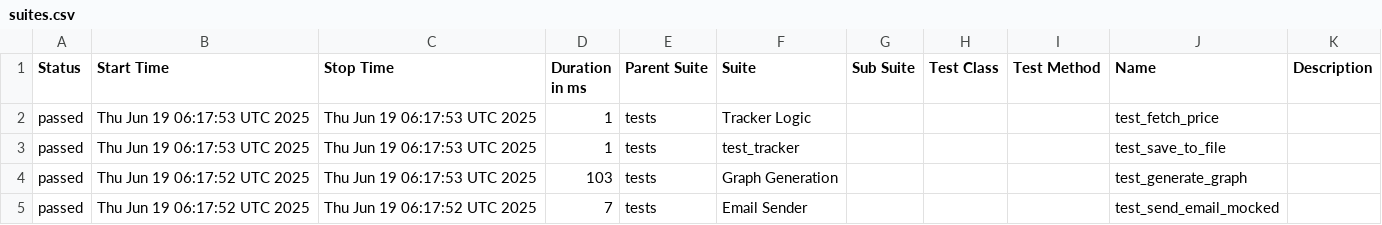
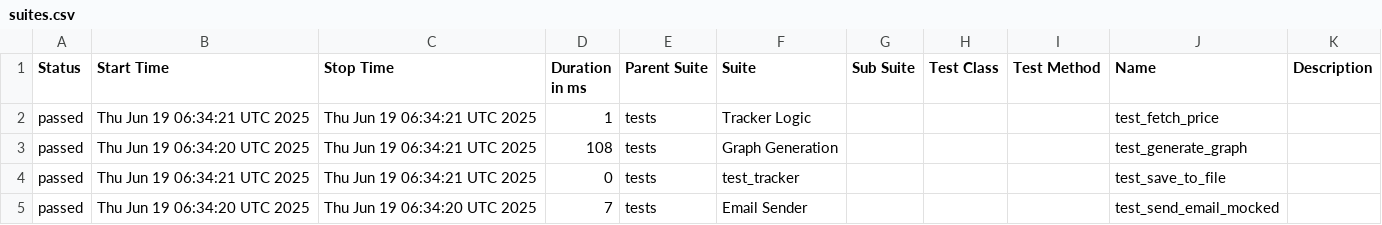
Before and after one commit to shlomi10/bitcoin-price-tracker, a CSV file: data/suites.csv, drawn as a sheet.

```diff
--- a/data/suites.csv
+++ b/data/suites.csv
@@ -1,5 +1,5 @@
 "Status","Start Time","Stop Time","Duration in ms","Parent Suite","Suite","Sub Suite","Test Class","Test Method","Name","Description"
-"passed","Thu Jun 19 06:17:53 UTC 2025","Thu Jun 19 06:17:53 UTC 2025","1","tests","Tracker Logic","","","","test_fetch_price",""
-"passed","Thu Jun 19 06:17:53 UTC 2025","Thu Jun 19 06:17:53 UTC 2025","1","tests","test_tracker","","","","test_save_to_file",""
-"passed","Thu Jun 19 06:17:52 UTC 2025","Thu Jun 19 06:17:53 UTC 2025","103","tests","Graph Generation","","","","test_generate_graph",""
-"passed","Thu Jun 19 06:17:52 UTC 2025","Thu Jun 19 06:17:52 UTC 2025","7","tests","Email Sender","","","","test_send_email_mocked",""
+"passed","Thu Jun 19 06:34:21 UTC 2025","Thu Jun 19 06:34:21 UTC 2025","1","tests","Tracker Logic","","","","test_fetch_price",""
+"passed","Thu Jun 19 06:34:20 UTC 2025","Thu Jun 19 06:34:21 UTC 2025","108","tests","Graph Generation","","","","test_generate_graph",""
+"passed","Thu Jun 19 06:34:21 UTC 2025","Thu Jun 19 06:34:21 UTC 2025","0","tests","test_tracker","","","","test_save_to_file",""
+"passed","Thu Jun 19 06:34:20 UTC 2025","Thu Jun 19 06:34:20 UTC 2025","7","tests","Email Sender","","","","test_send_email_mocked",""
```
Also changed, not shown: data/behaviors.csv, 23 other files.
